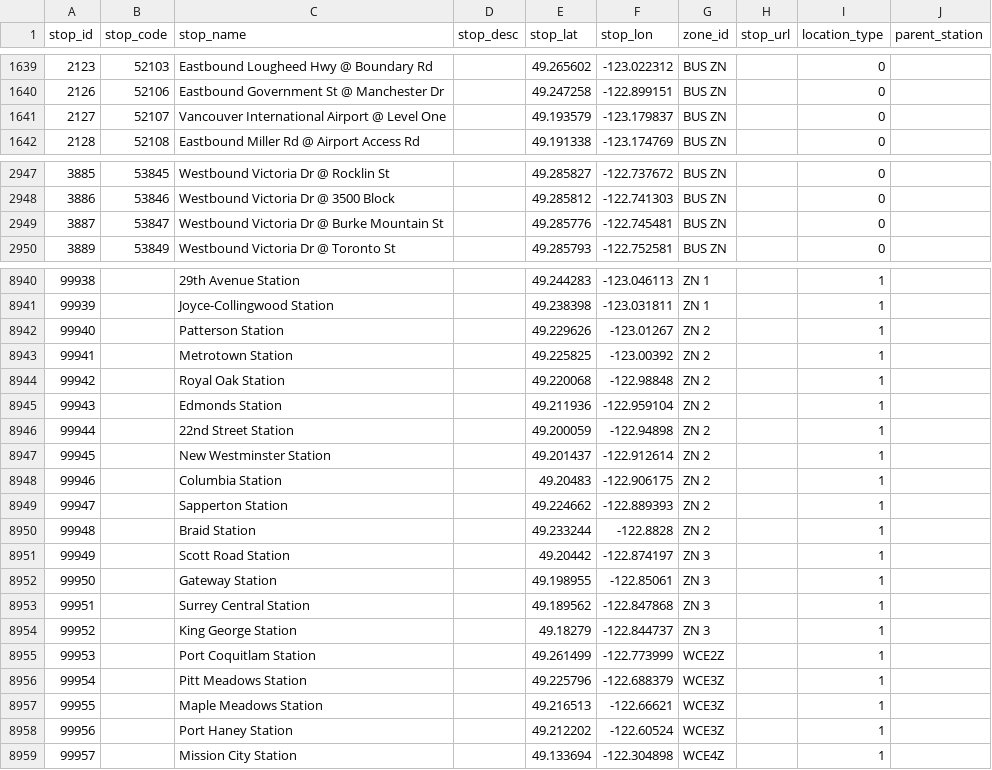
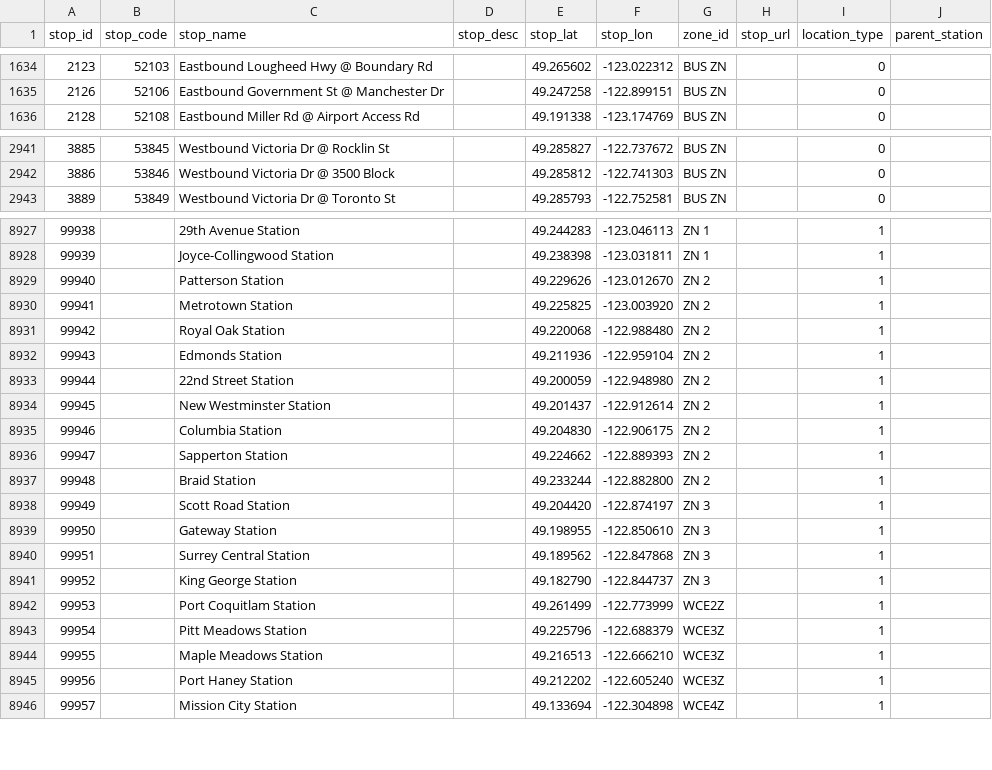
Before and after one commit to carsonyl/translink-derived-datasets, a CSV file: datasets/stops.csv, drawn as a sheet; only a part is shown, gaps mark what is left out; the diff covers the shown part only.

Commit message:
Stops 2020-01-10.

```diff
--- a/datasets/stops.csv
+++ b/datasets/stops.csv
@@ -1640,3 +1635,2 @@ stop_id,stop_code,stop_name,stop_desc,stop_lat,stop_lon,zone_id,stop_url,locatio
 2126,52106,Eastbound Government St @ Manchester Dr,,49.247258,-122.899151,BUS ZN,,0,
-2127,52107,Vancouver International Airport @ Level One,,49.193579,-123.179837,BUS ZN,,0,
 2128,52108,Eastbound Miller Rd @ Airport Access Rd,,49.191338,-123.174769,BUS ZN,,0,
@@ -2948,3 +2942,2 @@ stop_id,stop_code,stop_name,stop_desc,stop_lat,stop_lon,zone_id,stop_url,locatio
 3886,53846,Westbound Victoria Dr @ 3500 Block,,49.285812,-122.741303,BUS ZN,,0,
-3887,53847,Westbound Victoria Dr @ Burke Mountain St,,49.285776,-122.745481,BUS ZN,,0,
 3889,53849,Westbound Victoria Dr @ Toronto St,,49.285793,-122.752581,BUS ZN,,0,
@@ -8941,19 +8928,19 @@ stop_id,stop_code,stop_name,stop_desc,stop_lat,stop_lon,zone_id,stop_url,locatio
 99939,,Joyce-Collingwood Station,,49.238398,-123.031811,ZN 1,,1,
-99940,,Patterson Station,,49.229626,-123.01267,ZN 2,,1,
-99941,,Metrotown Station,,49.225825,-123.00392,ZN 2,,1,
-99942,,Royal Oak Station,,49.220068,-122.98848,ZN 2,,1,
+99940,,Patterson Station,,49.229626,-123.012670,ZN 2,,1,
+99941,,Metrotown Station,,49.225825,-123.003920,ZN 2,,1,
+99942,,Royal Oak Station,,49.220068,-122.988480,ZN 2,,1,
 99943,,Edmonds Station,,49.211936,-122.959104,ZN 2,,1,
-99944,,22nd Street Station,,49.200059,-122.94898,ZN 2,,1,
+99944,,22nd Street Station,,49.200059,-122.948980,ZN 2,,1,
 99945,,New Westminster Station,,49.201437,-122.912614,ZN 2,,1,
-99946,,Columbia Station,,49.20483,-122.906175,ZN 2,,1,
+99946,,Columbia Station,,49.204830,-122.906175,ZN 2,,1,
 99947,,Sapperton Station,,49.224662,-122.889393,ZN 2,,1,
-99948,,Braid Station,,49.233244,-122.8828,ZN 2,,1,
-99949,,Scott Road Station,,49.20442,-122.874197,ZN 3,,1,
-99950,,Gateway Station,,49.198955,-122.85061,ZN 3,,1,
+99948,,Braid Station,,49.233244,-122.882800,ZN 2,,1,
+99949,,Scott Road Station,,49.204420,-122.874197,ZN 3,,1,
+99950,,Gateway Station,,49.198955,-122.850610,ZN 3,,1,
 99951,,Surrey Central Station,,49.189562,-122.847868,ZN 3,,1,
-99952,,King George Station,,49.18279,-122.844737,ZN 3,,1,
+99952,,King George Station,,49.182790,-122.844737,ZN 3,,1,
 99953,,Port Coquitlam Station,,49.261499,-122.773999,WCE2Z,,1,
 99954,,Pitt Meadows Station,,49.225796,-122.688379,WCE3Z,,1,
-99955,,Maple Meadows Station,,49.216513,-122.66621,WCE3Z,,1,
-99956,,Port Haney Station,,49.212202,-122.60524,WCE3Z,,1,
+99955,,Maple Meadows Station,,49.216513,-122.666210,WCE3Z,,1,
+99956,,Port Haney Station,,49.212202,-122.605240,WCE3Z,,1,
 99957,,Mission City Station,,49.133694,-122.304898,WCE4Z,,1,
```
Also changed, not shown: 1 added row, 12 removed rows and 8 edited cells elsewhere in this file, 1 other file.
